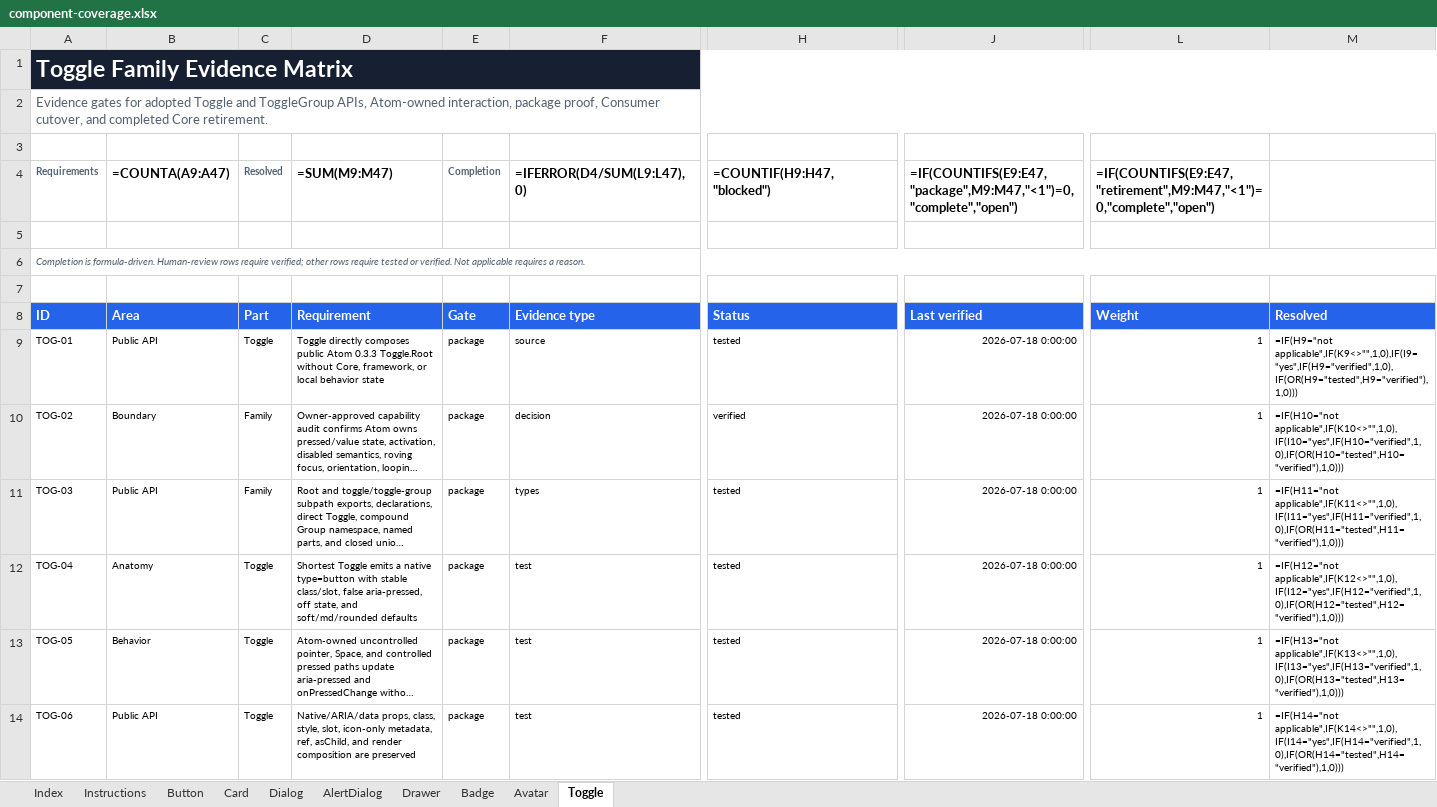
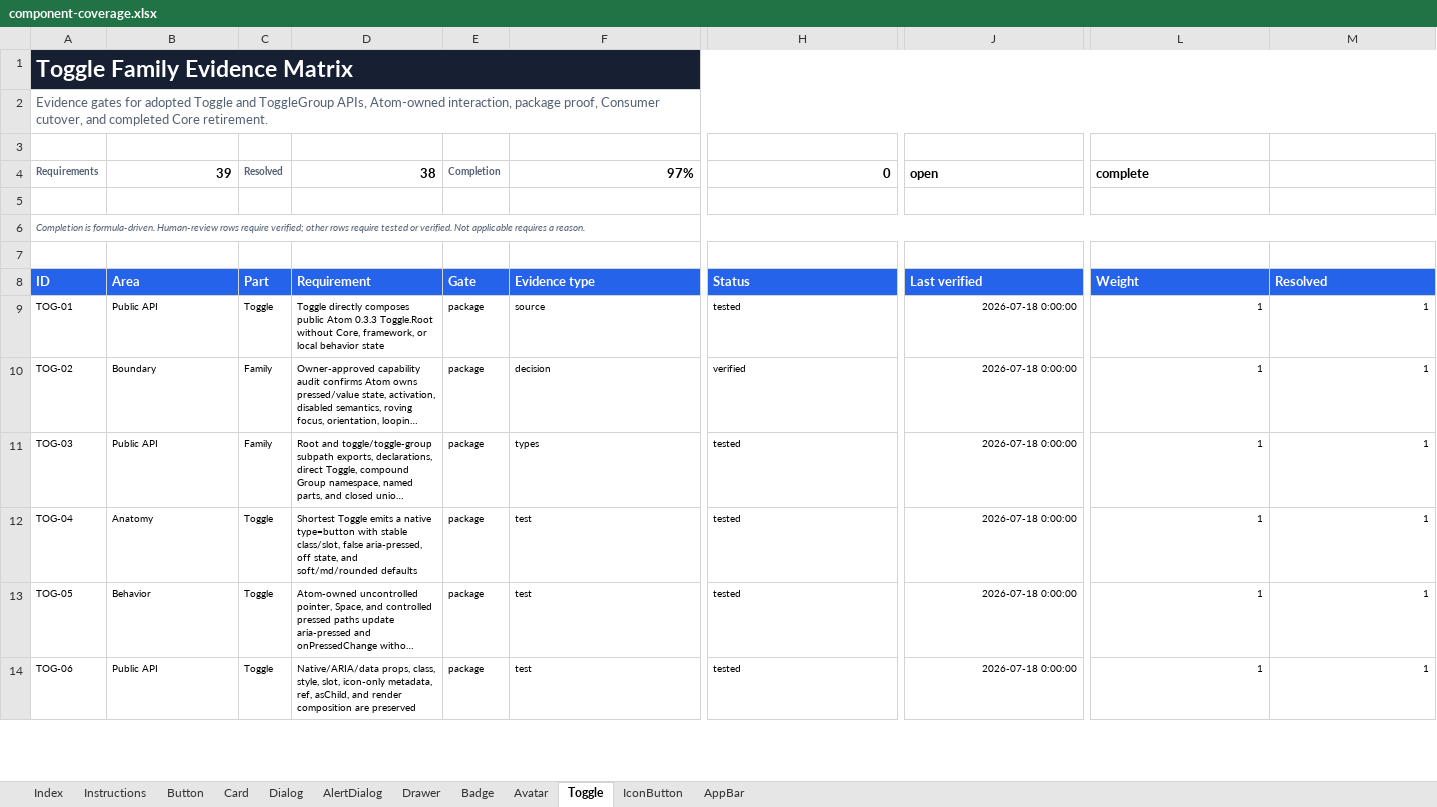
Before and after one commit to flowstack-ui/brick, an Excel workbook: playground/component-coverage.xlsx, sheet Toggle, drawn as a sheet; only a part is shown, gaps mark what is left out; long unchanged cells end in …; values as stored, in another font and other column widths than the file's, no borders; formulas without a stored value are shown as written; conditional formats not drawn; the diff covers the shown part only; the diff names each change by its address in the sheet, - before the commit and + after, or states it on an @@ line.

```diff
--- a/playground/component-coverage.xlsx (sheet Toggle)
+++ b/playground/component-coverage.xlsx (sheet Toggle)
+sheet tab: IconButton
+sheet tab: AppBar
-B1:M1 fill: none
+B1:M1 fill: #172033
-B4: =COUNTA(A9:A47)
+B4: 39
-D4: =SUM(M9:M47)
+D4: 38
-F4: =IFERROR(D4/SUM(L9:L47),0)
+F4: 97%
-H4: =COUNTIF(H9:H47,"blocked")
+H4: 0
-J4: =IF(COUNTIFS(E9:E47,"package",M9:M47,"<1")=0,"complete","open")
+J4: open
-L4: =IF(COUNTIFS(E9:E47,"retirement",M9:M47,"<1")=0,"complete","open")
+L4: complete
-M9: =IF(H9="not applicable",IF(K9<>"",1,0),IF(I9="yes",IF(H9="verified",1,0),IF(OR(H9="tested",H9="verified"),1,0)))
+M9: 1
-M10: =IF(H10="not applicable",IF(K10<>"",1,0),IF(I10="yes",IF(H10="verified",1,0),IF(OR(H10="tested",H10="verified"),1,0)))
+M10: 1
-M11: =IF(H11="not applicable",IF(K11<>"",1,0),IF(I11="yes",IF(H11="verified",1,0),IF(OR(H11="tested",H11="verified"),1,0)))
+M11: 1
-M12: =IF(H12="not applicable",IF(K12<>"",1,0),IF(I12="yes",IF(H12="verified",1,0),IF(OR(H12="tested",H12="verified"),1,0)))
+M12: 1
-M13: =IF(H13="not applicable",IF(K13<>"",1,0),IF(I13="yes",IF(H13="verified",1,0),IF(OR(H13="tested",H13="verified"),1,0)))
+M13: 1
-M14: =IF(H14="not applicable",IF(K14<>"",1,0),IF(I14="yes",IF(H14="verified",1,0),IF(OR(H14="tested",H14="verified"),1,0)))
+M14: 1
```
Also changed, not shown: 33 edited cells and cell formats elsewhere in this sheet, sheet Index, sheet Drawer, sheet AlertDialog, sheet Avatar, sheet Badge, sheet Dialog, 3 more sheets, charts or pictures, 43 other files.
